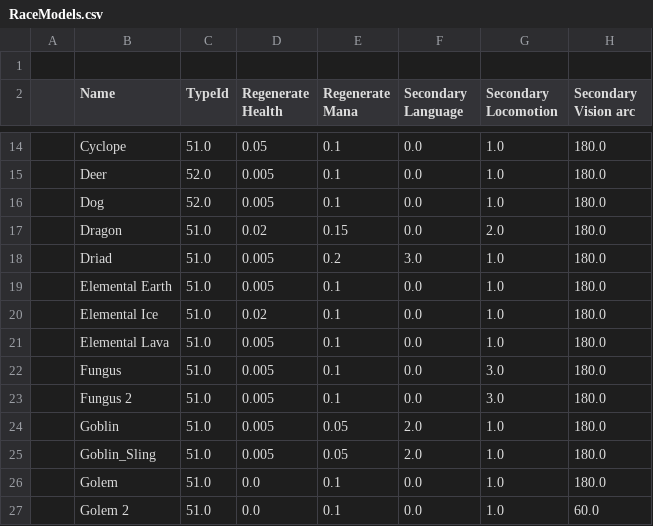
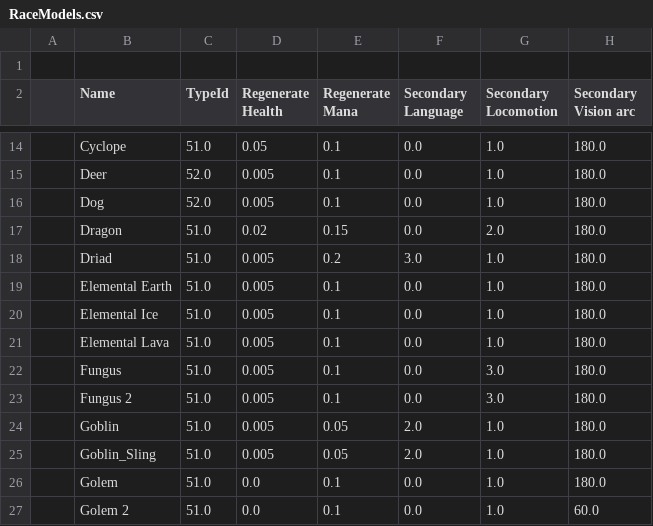
Before and after one commit to BGforgeNet/EItweaks, a CSV file: res/database/RaceModels.csv, drawn as a sheet; only a part is shown, gaps mark what is left out; the diff names each change by its address in the sheet, - before the commit and + after, or states it on an @@ line.

Commit message:
ice elementals have the same regen as other elementals

```diff
--- a/res/database/RaceModels.csv
+++ b/res/database/RaceModels.csv
-D20 (Regenerate Health): 0.02
+D20 (Regenerate Health): 0.005
```
